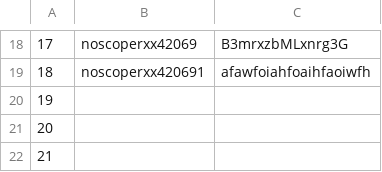
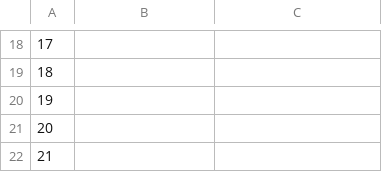
Before and after one commit to MaximumFire/phhantom-steamaccounts, a CSV file: steam_accounts.csv, drawn as a sheet; only a part is shown, gaps mark what is left out; the diff covers the shown part only.

```diff
--- a/steam_accounts.csv
+++ b/steam_accounts.csv
@@ -18,3 +18,3 @@
-17,noscoperxx42069,B3mrxzbMLxnrg3G
-18,noscoperxx420691,afawfoiahfoaihfaoiwfh
+17,,
+18,,
 19,,
```
Also changed, not shown: 32 edited cells elsewhere in this file.
